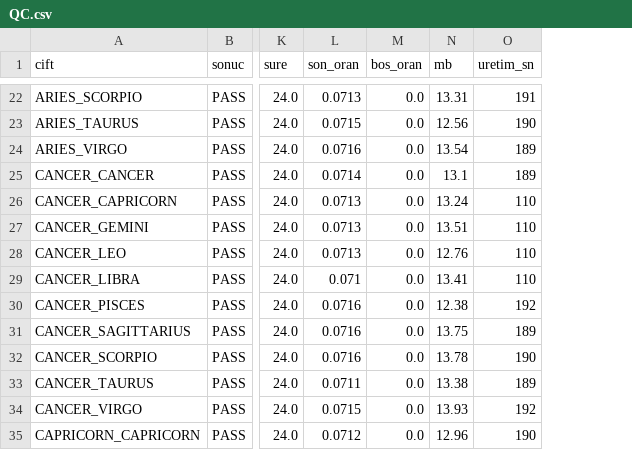
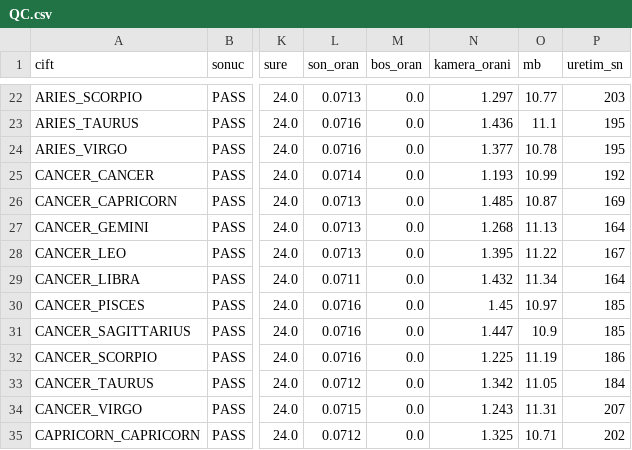
Before and after one commit to caliserdar-maker/astrolove-ops, a CSV file: hepsi/QC.csv, drawn as a sheet; only a part is shown, gaps mark what is left out; addresses are those after the commit; the diff covers the shown part only; the diff names each change by its address in the sheet, - before the commit and + after, or states it on an @@ line.

```diff
--- a/hepsi/QC.csv
+++ b/hepsi/QC.csv
+column N (kamera_orani), rows 22-35: 1.297 | 1.436 | 1.377 | 1.193 | 1.485 | 1.268 | 1.395 | 1.432 | 1.45 | 1.447 | 1.225 | 1.342 | 1.243 | 1.325
-O22 (mb): 13.31
+O22 (mb): 10.77
-P22 (uretim_sn): 191
+P22 (uretim_sn): 203
-L23 (son_oran): 0.0715
+L23 (son_oran): 0.0716
-O23 (mb): 12.56
+O23 (mb): 11.1
-P23 (uretim_sn): 190
+P23 (uretim_sn): 195
-O24 (mb): 13.54
+O24 (mb): 10.78
-P24 (uretim_sn): 189
+P24 (uretim_sn): 195
-O25 (mb): 13.1
+O25 (mb): 10.99
-P25 (uretim_sn): 189
+P25 (uretim_sn): 192
-O26 (mb): 13.24
+O26 (mb): 10.87
-P26 (uretim_sn): 110
+P26 (uretim_sn): 169
-O27 (mb): 13.51
+O27 (mb): 11.13
-P27 (uretim_sn): 110
+P27 (uretim_sn): 164
-O28 (mb): 12.76
+O28 (mb): 11.22
-P28 (uretim_sn): 110
+P28 (uretim_sn): 167
-L29 (son_oran): 0.071
+L29 (son_oran): 0.0711
-O29 (mb): 13.41
+O29 (mb): 11.34
-P29 (uretim_sn): 110
+P29 (uretim_sn): 164
-O30 (mb): 12.38
+O30 (mb): 10.97
-P30 (uretim_sn): 192
+P30 (uretim_sn): 185
-O31 (mb): 13.75
+O31 (mb): 10.9
-P31 (uretim_sn): 189
+P31 (uretim_sn): 185
-O32 (mb): 13.78
+O32 (mb): 11.19
-P32 (uretim_sn): 190
+P32 (uretim_sn): 186
-L33 (son_oran): 0.0711
+L33 (son_oran): 0.0712
-O33 (mb): 13.38
+O33 (mb): 11.05
-P33 (uretim_sn): 189
+P33 (uretim_sn): 184
-O34 (mb): 13.93
+O34 (mb): 11.31
-P34 (uretim_sn): 192
+P34 (uretim_sn): 207
-O35 (mb): 12.96
+O35 (mb): 10.71
-P35 (uretim_sn): 190
+P35 (uretim_sn): 202
```
Also changed, not shown: 157 edited cells elsewhere in this file, 3 other files.
